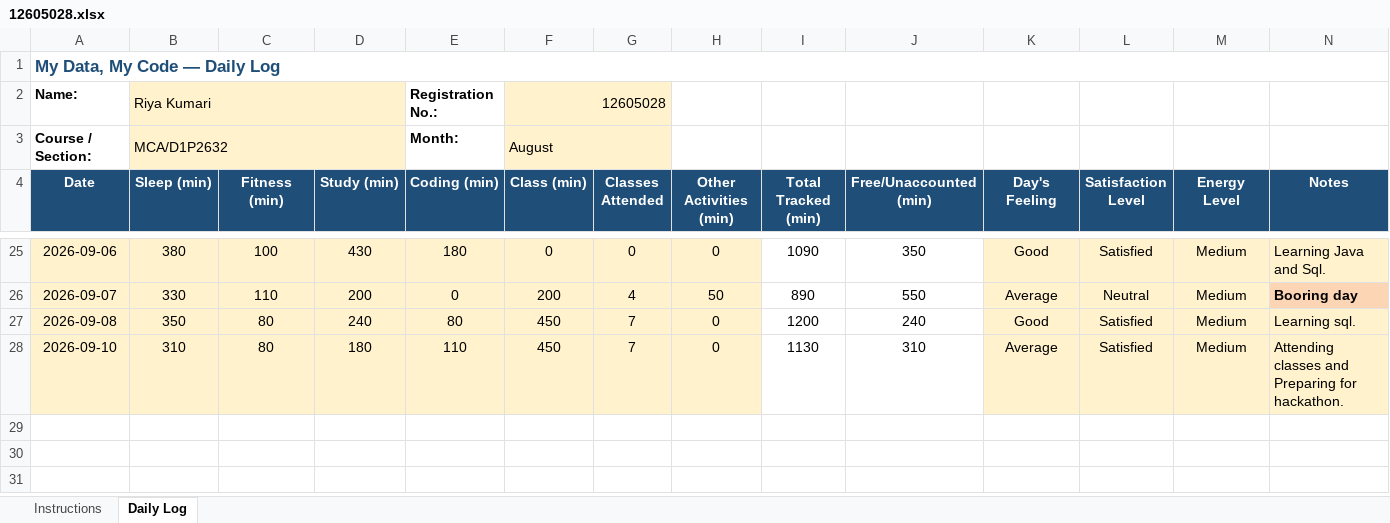
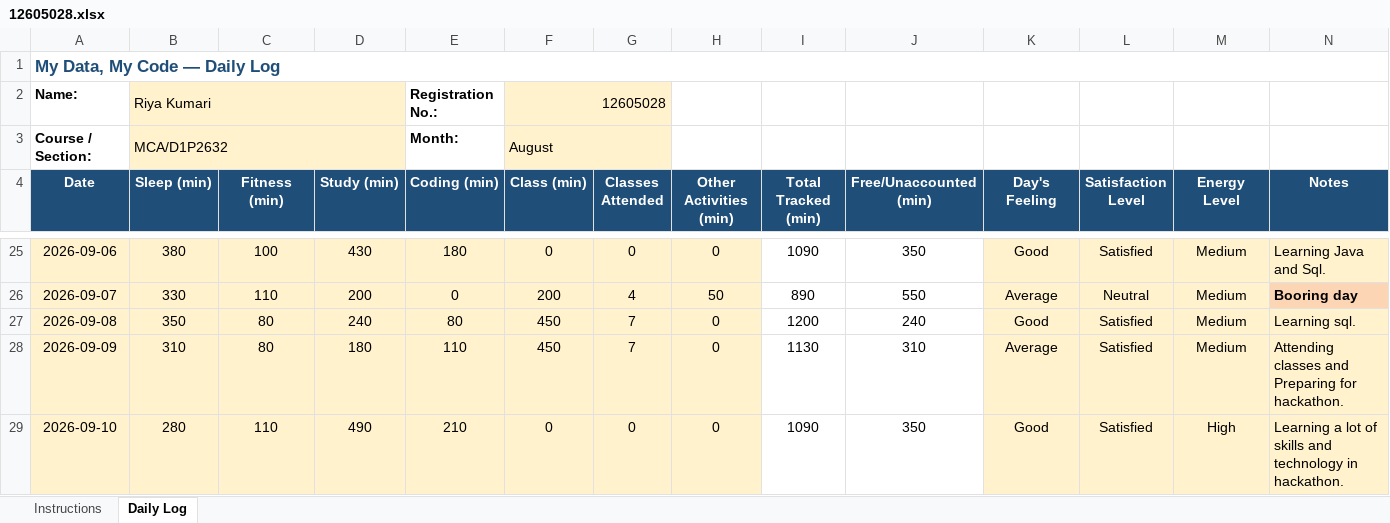
Before and after one commit to RiyaKumari2602/cap776, an Excel workbook: 12605028.xlsx, sheet Daily Log, drawn as a sheet; only a part is shown, gaps mark what is left out; values as stored, in another font and other column widths than the file's, no borders; conditional formats not drawn; the diff names each change by its address in the sheet, - before the commit and + after, or states it on an @@ line.

Commit message:
updated my excel

```diff
--- a/12605028.xlsx (sheet Daily Log)
+++ b/12605028.xlsx (sheet Daily Log)
-A28 (Date): 2026-09-10
+A28 (Date): 2026-09-09
+row 29: 2026-09-10 | 280 | 110 | 490 | 210 | 0 | 0 | 0 | 1090 | 350 | Good | Satisfied | High | Learning a lot of skills and technology in hackathon.
```
